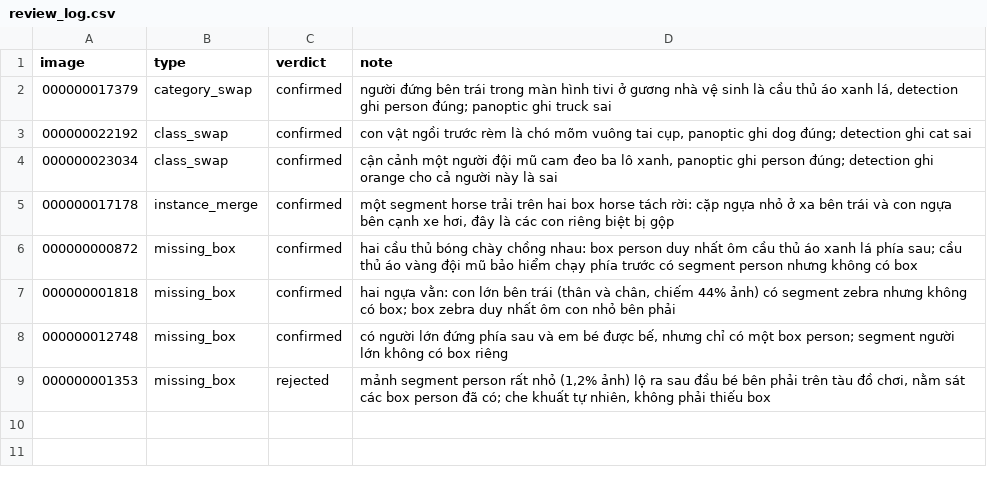
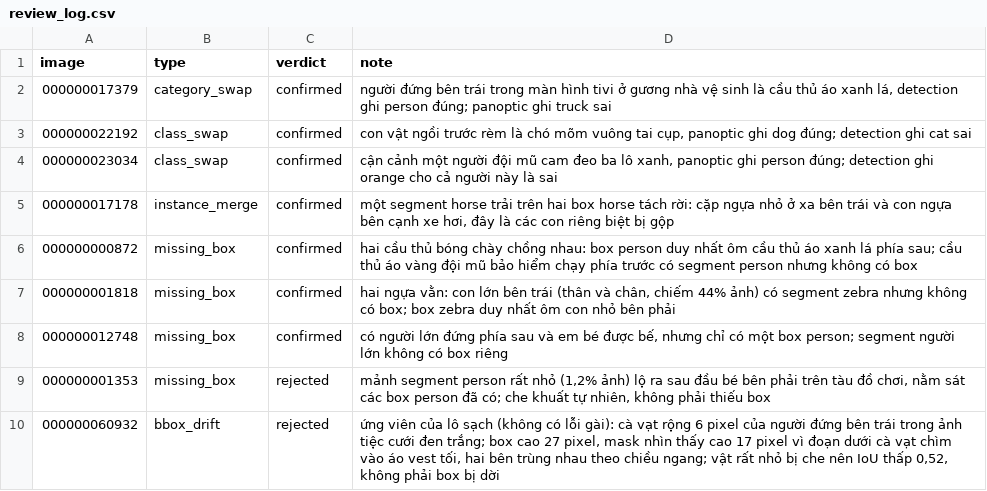
Before and after one commit to Hieudevnekkk/K5-L23-Day10-NguyenMinhHieu-2A202603091-Dataset-Release-Handover, a CSV file: submission/r24007/review_log.csv, drawn as a sheet.

Commit message:
P2: ghi dong rejected anh lo sach 000000060932 vao review_log; REPORT tro sang review_log

```diff
--- a/submission/r24007/review_log.csv
+++ b/submission/r24007/review_log.csv
@@ -9 +9,2 @@ image,type,verdict,note
 000000001353,missing_box,rejected,"mảnh segment person rất nhỏ (1,2% ảnh) lộ ra sau đầu bé bên phải trên tàu đồ chơi, nằm sát các box person đã có; che khuất tự nhiên, không phải thiếu box"
+000000060932,bbox_drift,rejected,"ứng viên của lô sạch (không có lỗi gài): cà vạt rộng 6 pixel của người đứng bên trái trong ảnh tiệc cưới đen trắng; box cao 27 pixel, mask nhìn thấy cao 17 pixel vì đoạn dưới cà vạt chìm vào áo vest tối, hai bên trùng nhau theo chiều ngang; vật rất nhỏ bị che nên IoU thấp 0,52, không phải box bị dời"
```
Also changed, not shown: 1 other file.
